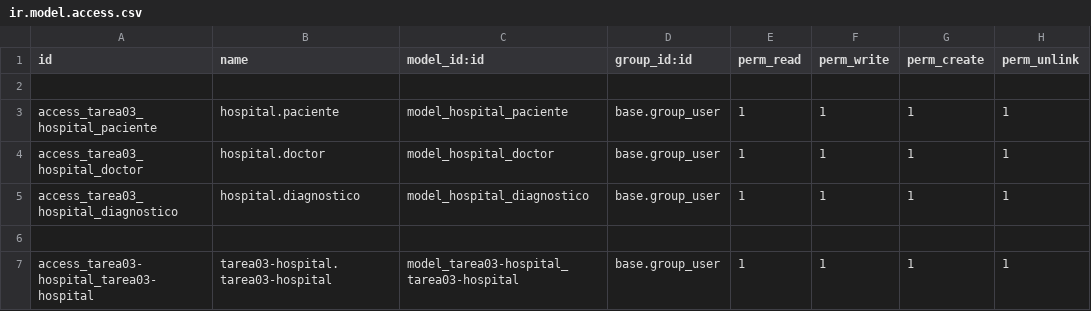
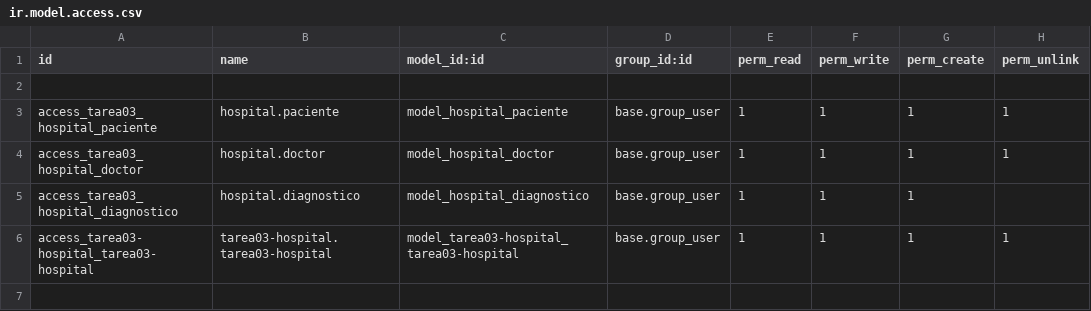
Before and after one commit to mi333xd/Ejercicio1Odoo_MiguelGomez, a CSV file: tarea03-hospital/security/ir.model.access.csv, drawn as a sheet.

Commit message:
Tarea 03 con todas las vistas

```diff
--- a/tarea03-hospital/security/ir.model.access.csv
+++ b/tarea03-hospital/security/ir.model.access.csv
@@ -4,4 +4,3 @@ access_tarea03_hospital_paciente,hospital.paciente,model_hospital_paciente,base.
 access_tarea03_hospital_doctor,hospital.doctor,model_hospital_doctor,base.group_user,1,1,1,1
-access_tarea03_hospital_diagnostico,hospital.diagnostico,model_hospital_diagnostico,base.group_user,1,1,1,1
-
+access_tarea03_hospital_diagnostico,hospital.diagnostico,model_hospital_diagnostico,base.group_user,1,1,1,
 access_tarea03-hospital_tarea03-hospital,tarea03-hospital.tarea03-hospital,model_tarea03-hospital_tarea03-hospital,base.group_user,1,1,1,1
```
Also changed, not shown: 7 other files.
